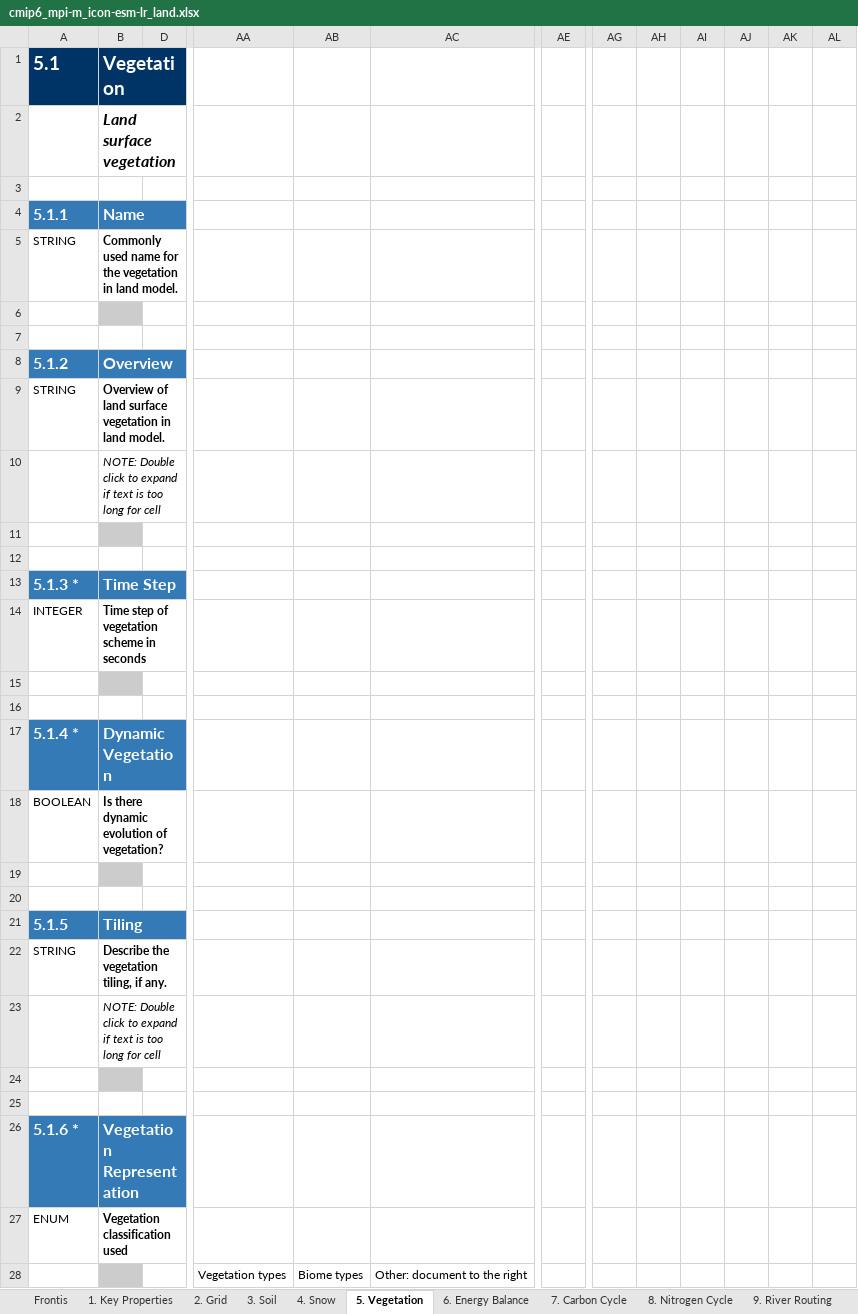
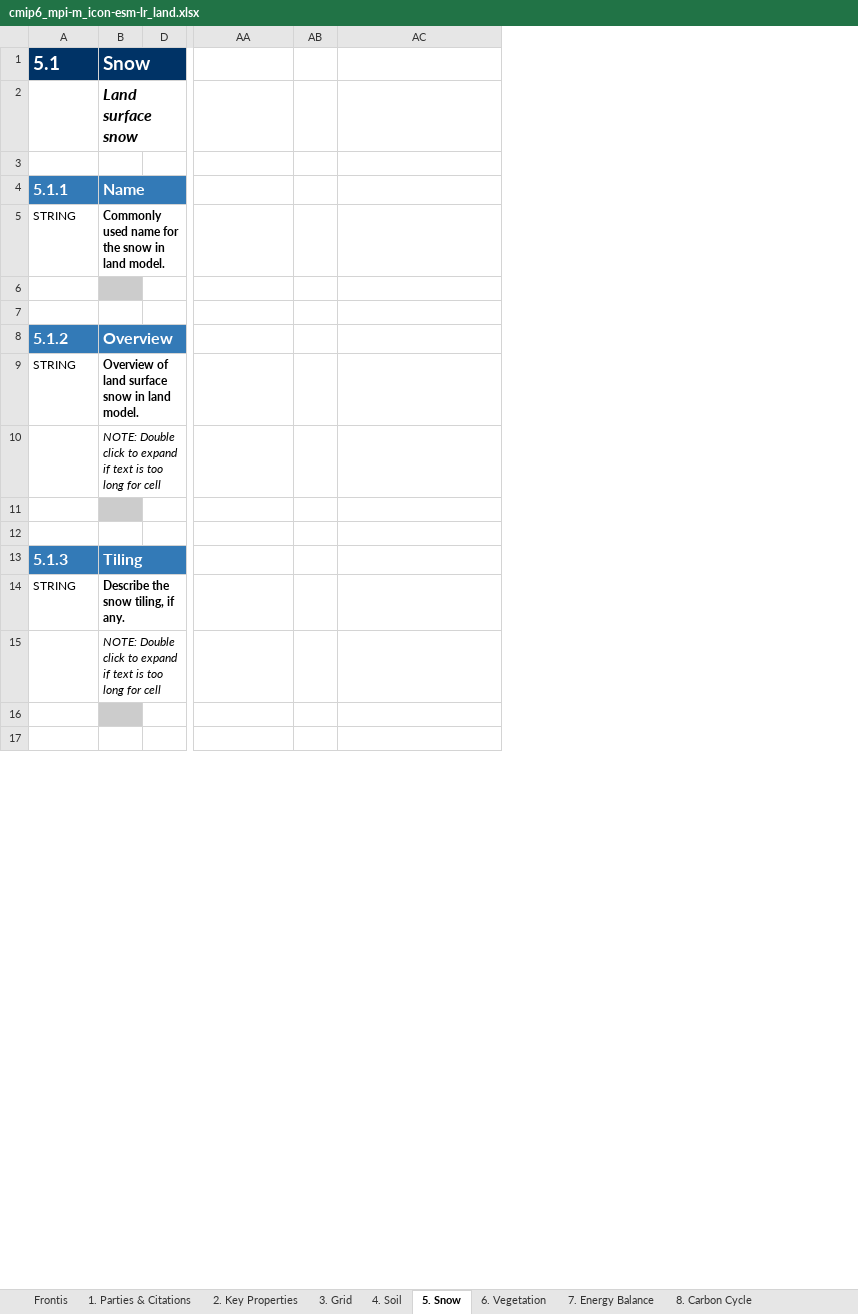
Before and after one commit to ES-DOC-INSTITUTIONAL/mpi-m, an Excel workbook: cmip6/models/icon-esm-lr/cmip6_mpi-m_icon-esm-lr_land.xlsx, sheet 5. Snow, drawn as a sheet; only a part is shown, gaps mark what is left out; values as stored, in another font and other column widths than the file's, no borders; removed rows and columns are numbered as before the commit, all else as after; rows hold the shown columns only; the diff covers the shown part only; the diff names each change by its address in the sheet, - before the commit and + after, or states it on an @@ line.

```diff
--- a/cmip6/models/icon-esm-lr/cmip6_mpi-m_icon-esm-lr_land.xlsx (sheet 5. Snow)
+++ b/cmip6/models/icon-esm-lr/cmip6_mpi-m_icon-esm-lr_land.xlsx (sheet 5. Snow)
-sheet tab: 1. Key Properties
+sheet tab: 1. Parties & Citations
-sheet tab: 2. Grid
+sheet tab: 2. Key Properties
-sheet tab: 3. Soil
+sheet tab: 3. Grid
-sheet tab: 4. Snow
+sheet tab: 4. Soil
-sheet tab: 5. Vegetation
+sheet tab: 5. Snow
-sheet tab: 6. Energy Balance
+sheet tab: 6. Vegetation
-sheet tab: 7. Carbon Cycle
+sheet tab: 7. Energy Balance
-sheet tab: 8. Nitrogen Cycle
+sheet tab: 8. Carbon Cycle
-column AB, empty
+column AB, empty
-column AE, empty
-column AG, empty
-column AH, empty
-column AI, empty
-column AJ, empty
-column AK, empty
-column AL, empty
-B1: Vegetation
+B1: Snow
-B2: Land surface vegetation
+B2: Land surface snow
-B5: …for the vegetation in land…
+B5: …for the snow in land…
-B9: …land surface vegetation in land…
+B9: …land surface snow in land…
-row 13: 5.1.3 * | Time Step
-row 14: INTEGER | Time step of vegetation scheme in seconds
-row 15: (empty)
-row 16: (empty)
-row 17: 5.1.4 * | Dynamic Vegetation
-row 18: BOOLEAN | Is there dynamic evolution of vegetation?
-row 19: (empty)
-row 20: (empty)
-A13: 5.1.5
+A13: 5.1.3
-B14: Describe the vegetation tiling, if any.
+B14: Describe the snow tiling, if any.
-row 26: 5.1.6 * | Vegetation Representation
-row 27: ENUM | Vegetation classification used
-row 28:  |  |  | Vegetation types | Biome types | Other: document to the right
```
Also changed, not shown: 30 added rows, 47 removed rows, 6 moved rows, 20 edited cells and cell formats elsewhere in this sheet, sheet 4. Soil, sheet 3. Grid, sheet 8. Carbon Cycle, sheet 7. Energy Balance, sheet 6. Vegetation, sheet 2. Key Properties, 4 more sheets, other sheet tabs, hidden cells, cmip6/models/icon-esm-lr/cmip6_mpi-m_icon-esm-lr_atmos.xlsx, cmip6/models/icon-esm-lr/cmip6_mpi-m_icon-esm-lr_ocnbgchem.xlsx, 21 other files.
